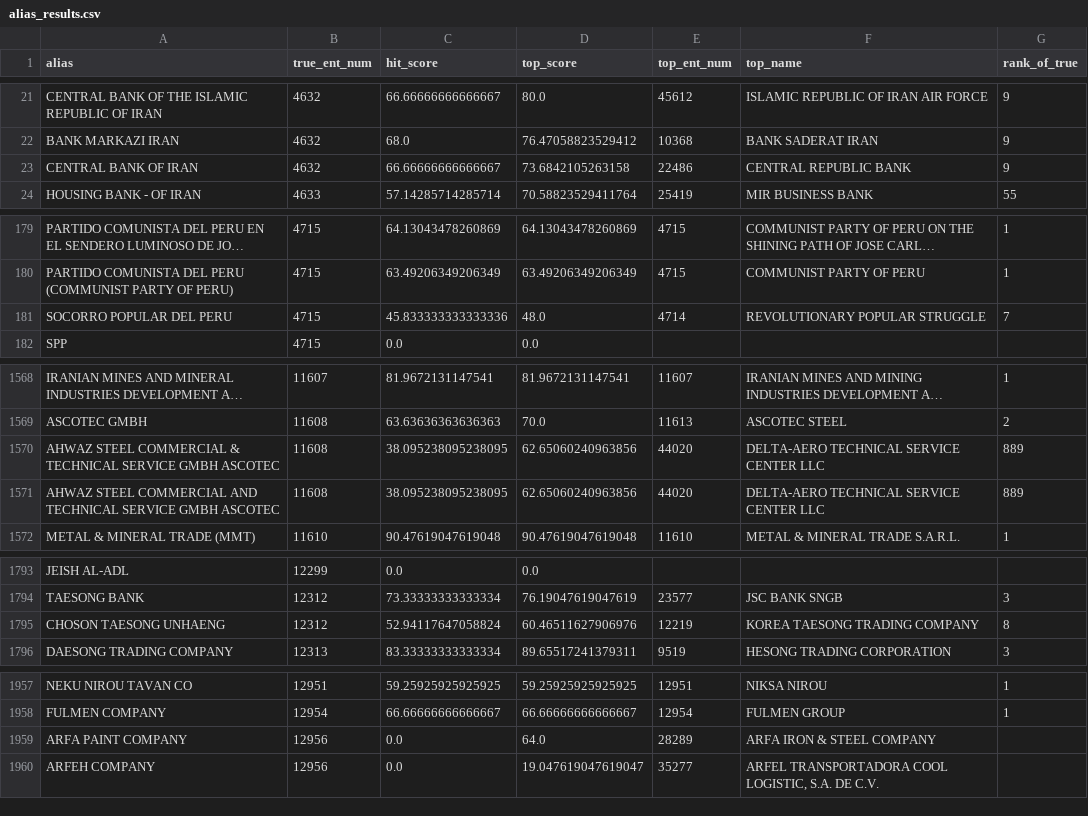
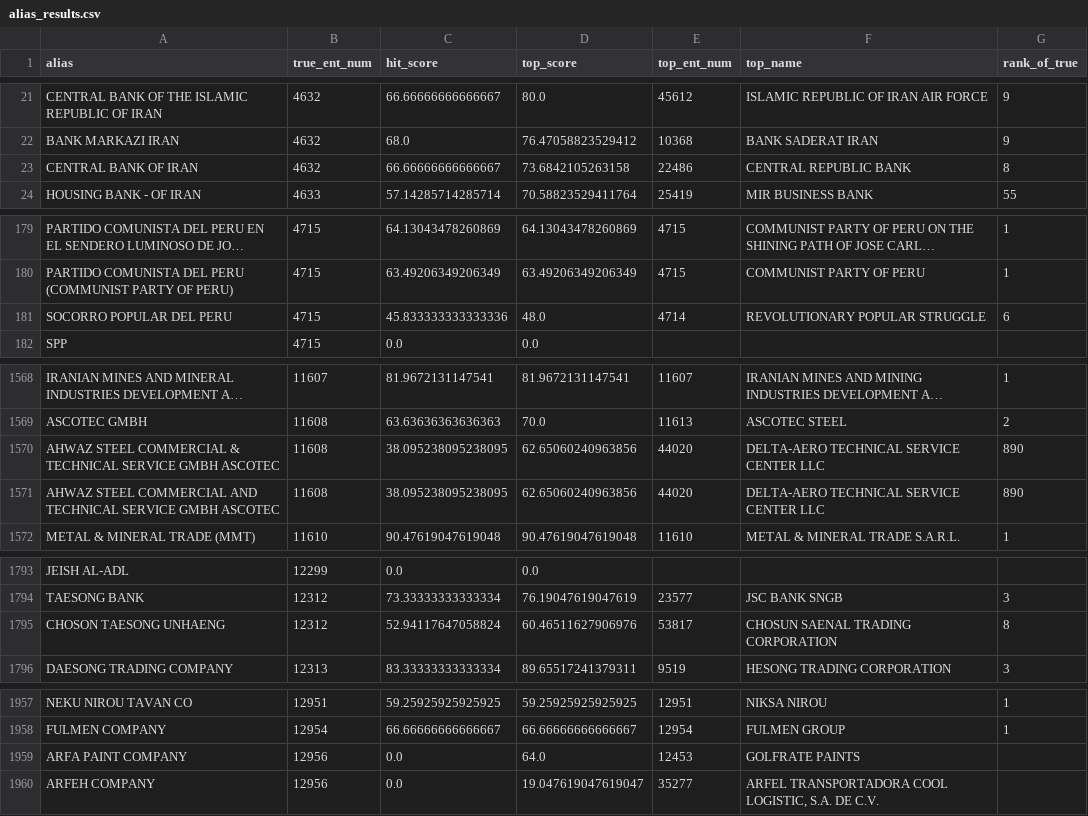
Before and after one commit to harshit-malik-nyu/sanctions-triage, a CSV file: evidence/alias_results.csv, drawn as a sheet; only a part is shown, gaps mark what is left out; long unchanged cells end in …; the diff covers the shown part only; the diff names each change by its address in the sheet, - before the commit and + after, or states it on an @@ line.

```diff
--- a/evidence/alias_results.csv
+++ b/evidence/alias_results.csv
-G23 (rank_of_true): 9
+G23 (rank_of_true): 8
-G181 (rank_of_true): 7
+G181 (rank_of_true): 6
-G1570:G1571 (rank_of_true): 889
+G1570:G1571 (rank_of_true): 890
-E1795 (top_ent_num): 12219
+E1795 (top_ent_num): 53817
-F1795 (top_name): KOREA TAESONG TRADING COMPANY
+F1795 (top_name): CHOSUN SAENAL TRADING CORPORATION
-E1959 (top_ent_num): 28289
+E1959 (top_ent_num): 12453
-F1959 (top_name): ARFA IRON & STEEL COMPANY
+F1959 (top_name): GOLFRATE PAINTS
```
Also changed, not shown: 20 edited cells elsewhere in this file, evidence/clean_results.csv, 5 other files.
